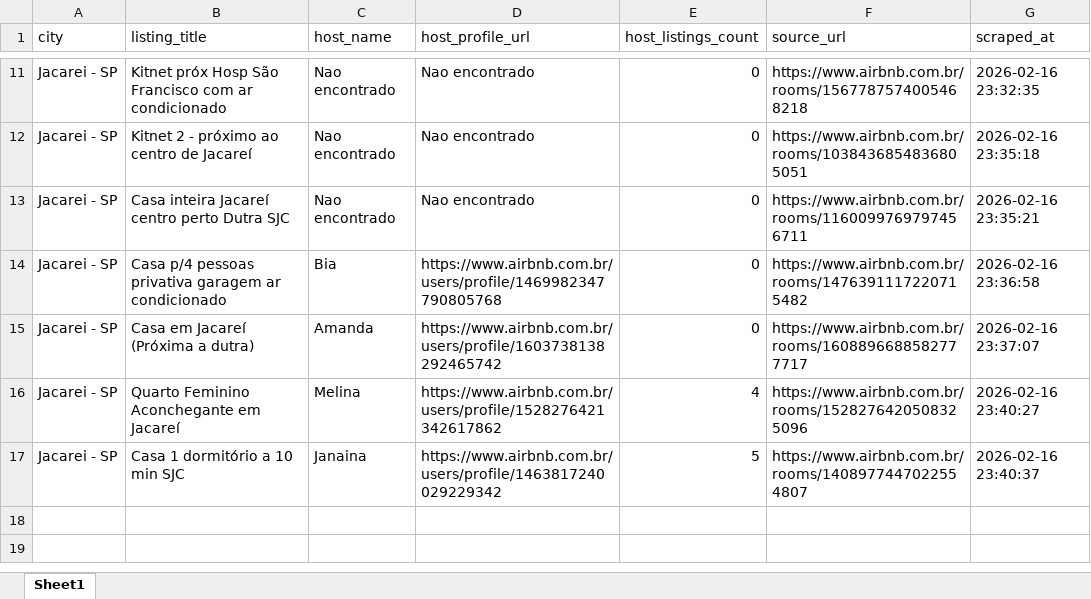
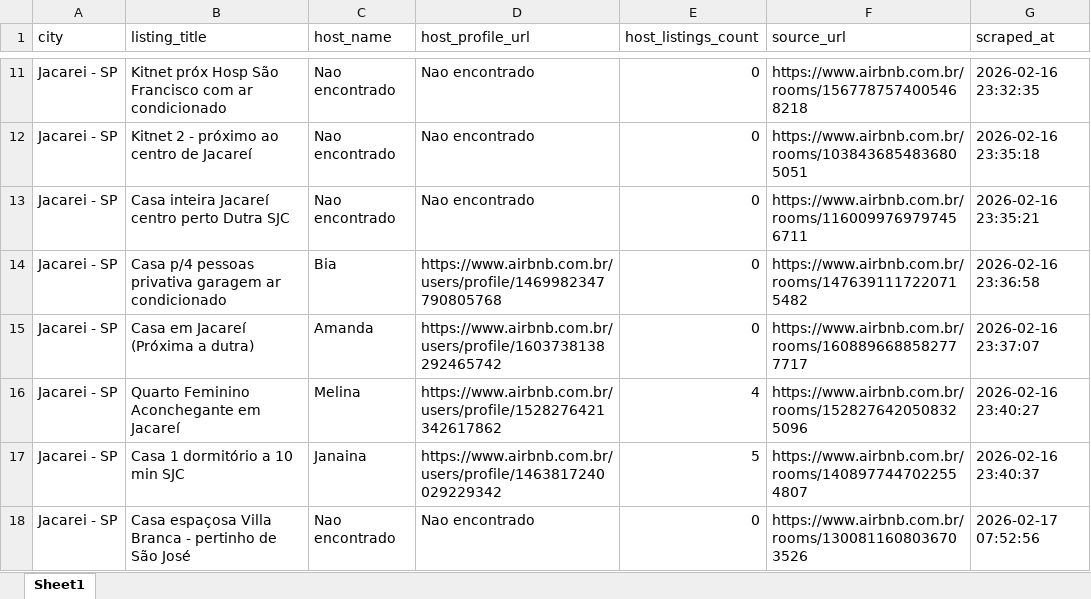
Before and after one commit to gabchaves/rpa-airbnb, an Excel workbook: data/perfis_airbnb_jacarei-sp.xlsx, sheet Sheet1, drawn as a sheet; only a part is shown, gaps mark what is left out; values as stored, in another font and other column widths than the file's, no borders; the diff names each change by its address in the sheet, - before the commit and + after, or states it on an @@ line.

```diff
--- a/data/perfis_airbnb_jacarei-sp.xlsx (sheet Sheet1)
+++ b/data/perfis_airbnb_jacarei-sp.xlsx (sheet Sheet1)
+row 18: Jacarei - SP | Casa espaçosa Villa Branca - pertinho de São José | Nao encontrado | Nao encontrado | 0 | https://www.airbnb.com.br/rooms/1300811608036703526 | 2026-02-17 07:52:56
```
Also changed, not shown: 8 other files.
